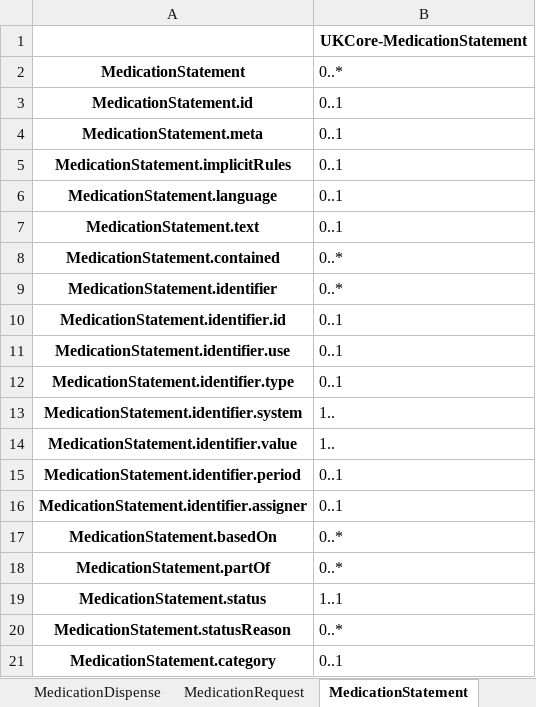
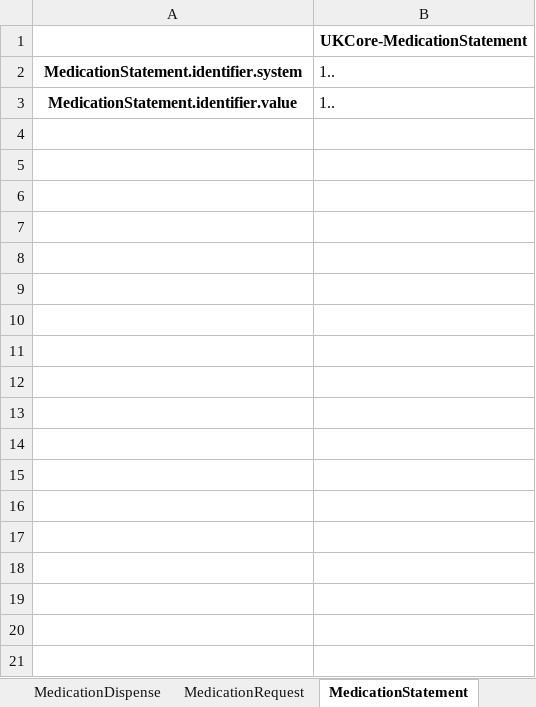
Before and after one commit to NHSDigital/FHIR-Package-Comparison-Tool, an Excel workbook: _Cardinality.xlsx, sheet MedicationStatement, drawn as a sheet; only a part is shown; values as stored, in another font and other column widths than the file's, no borders; the diff covers the shown part only; the diff names each change by its address in the sheet, - before the commit and + after, or states it on an @@ line.

```diff
--- a/_Cardinality.xlsx (sheet MedicationStatement)
+++ b/_Cardinality.xlsx (sheet MedicationStatement)
-row 2: MedicationStatement | 0..*
-row 3: MedicationStatement.id | 0..1
-row 4: MedicationStatement.meta | 0..1
-row 5: MedicationStatement.implicitRules | 0..1
-row 6: MedicationStatement.language | 0..1
-row 7: MedicationStatement.text | 0..1
-row 8: MedicationStatement.contained | 0..*
-row 9: MedicationStatement.identifier | 0..*
-row 10: MedicationStatement.identifier.id | 0..1
-row 11: MedicationStatement.identifier.use | 0..1
-row 12: MedicationStatement.identifier.type | 0..1
-row 15: MedicationStatement.identifier.period | 0..1
-row 16: MedicationStatement.identifier.assigner | 0..1
-row 17: MedicationStatement.basedOn | 0..*
-row 18: MedicationStatement.partOf | 0..*
-row 19: MedicationStatement.status | 1..1
-row 20: MedicationStatement.statusReason | 0..*
-row 21: MedicationStatement.category | 0..1
```
Also changed, not shown: 29 removed rows elsewhere in this sheet, sheet Observation, sheet Patient, sheet MedicationRequest, sheet ServiceRequest, sheet DiagnosticReport, sheet Encounter, 28 more sheets, _ValueSet_binding.xlsx, _mustSupport.xlsx, 3 other files.
